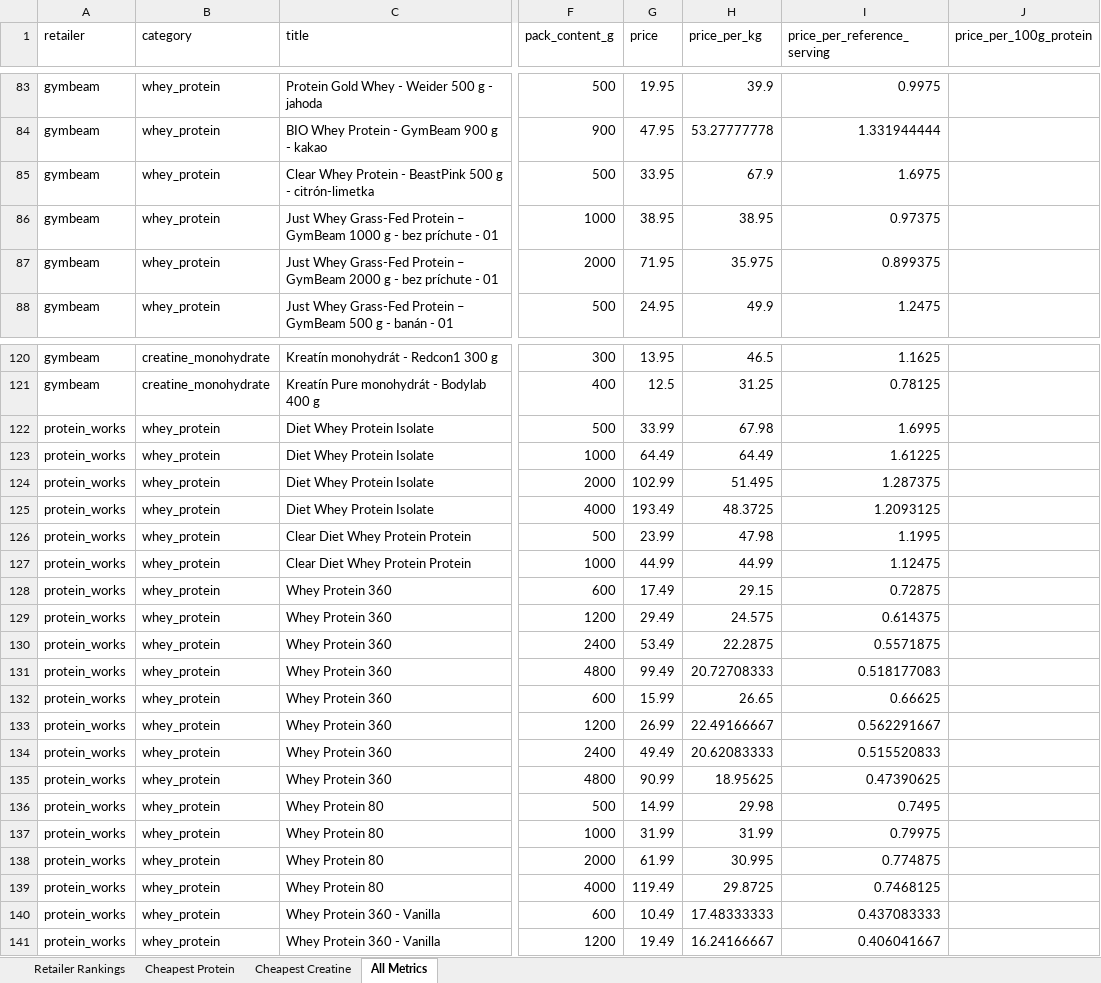
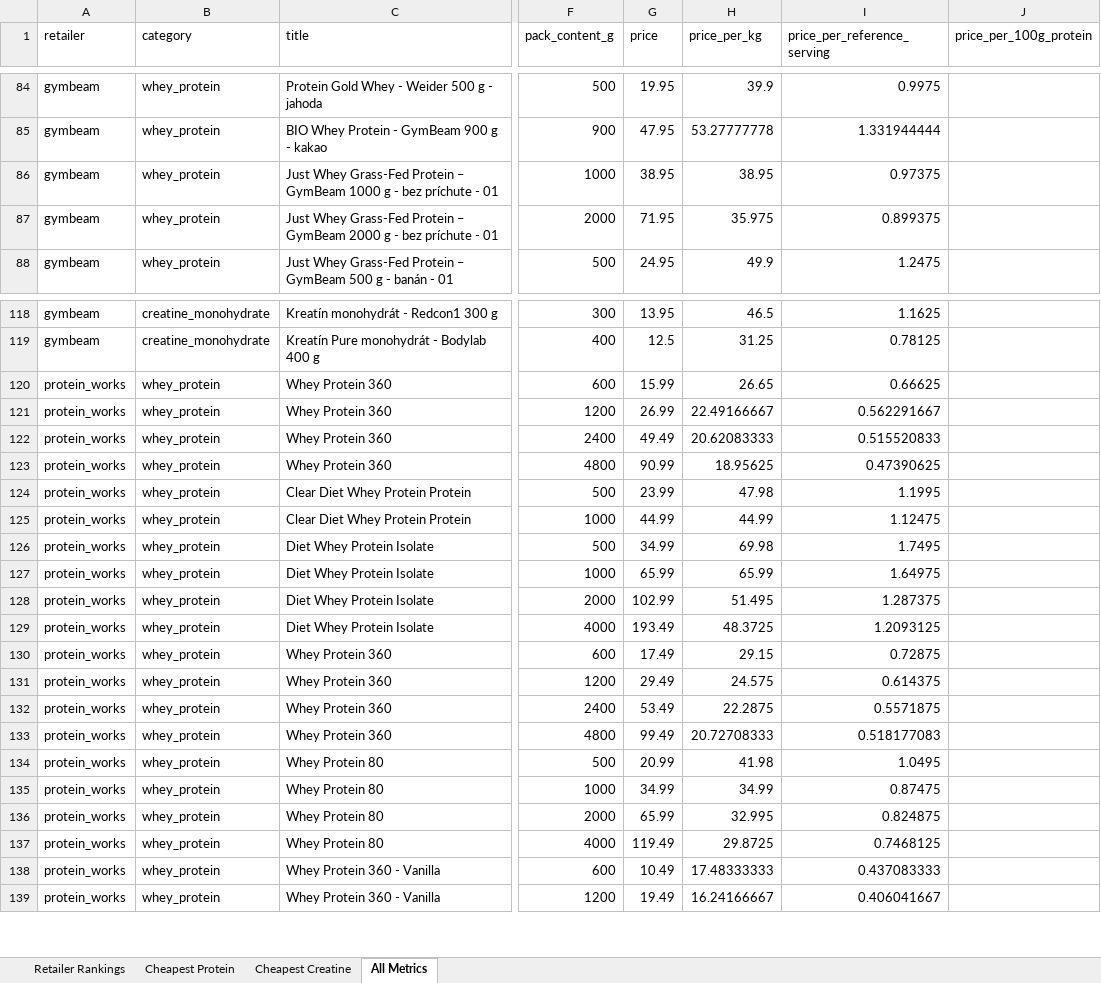
Before and after one commit to ToxicMinds/Web-Scr, an Excel workbook: web/public/reports/report.xlsx, sheet All Metrics, drawn as a sheet; only a part is shown, gaps mark what is left out; values as stored, in another font and other column widths than the file's, no borders; addresses are those after the commit; the diff covers the shown part only; the diff names each change by its address in the sheet, - before the commit and + after, or states it on an @@ line.

```diff
--- a/web/public/reports/report.xlsx (sheet All Metrics)
+++ b/web/public/reports/report.xlsx (sheet All Metrics)
@@ row 85 moved to row 52: gymbeam @@
@@ row 132 moved to row 120: protein_works @@
@@ row 133 moved to row 121: protein_works @@
@@ row 134 moved to row 122: protein_works @@
@@ row 135 moved to row 123: protein_works @@
@@ row 126 moved to row 124: protein_works @@
@@ row 127 moved to row 125: protein_works @@
-G126 (price): 33.99
+G126 (price): 34.99
-H126 (price_per_kg): 67.98
+H126 (price_per_kg): 69.98
-I126 (price_per_reference_serving): 1.6995
+I126 (price_per_reference_serving): 1.7495
-G127 (price): 64.49
+G127 (price): 65.99
-H127 (price_per_kg): 64.49
+H127 (price_per_kg): 65.99
-I127 (price_per_reference_serving): 1.61225
+I127 (price_per_reference_serving): 1.64975
-G134 (price): 14.99
+G134 (price): 20.99
-H134 (price_per_kg): 29.98
+H134 (price_per_kg): 41.98
-I134 (price_per_reference_serving): 0.7495
+I134 (price_per_reference_serving): 1.0495
-G135 (price): 31.99
+G135 (price): 34.99
-H135 (price_per_kg): 31.99
+H135 (price_per_kg): 34.99
-I135 (price_per_reference_serving): 0.79975
+I135 (price_per_reference_serving): 0.87475
-G136 (price): 61.99
+G136 (price): 65.99
-H136 (price_per_kg): 30.995
+H136 (price_per_kg): 32.995
-I136 (price_per_reference_serving): 0.774875
+I136 (price_per_reference_serving): 0.824875
```
Also changed, not shown: 2 removed rows and 112 edited cells elsewhere in this sheet, sheet Cheapest Creatine, sheet Retailer Rankings, artifacts/reports/report.xlsx, 13 other files.
